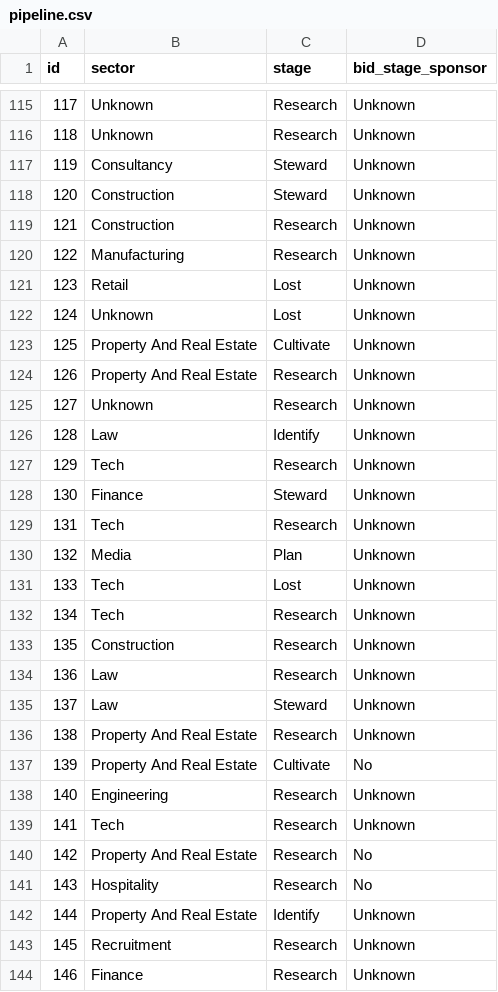
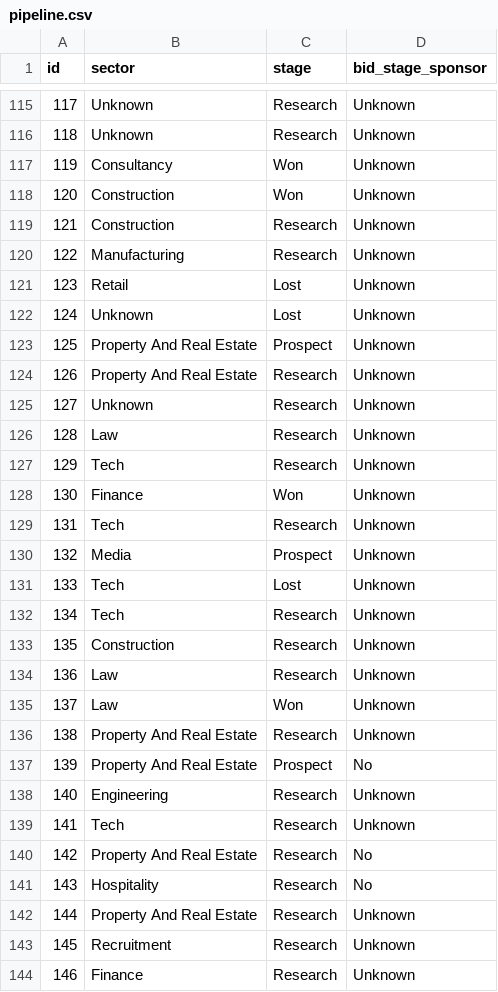
Before and after one commit to open-innovations/leeds-2023, a CSV file: data/metrics/fundraising/pipeline.csv, drawn as a sheet; only a part is shown, gaps mark what is left out; the diff covers the shown part only.

```diff
--- a/data/metrics/fundraising/pipeline.csv
+++ b/data/metrics/fundraising/pipeline.csv
@@ -116,4 +116,4 @@ id,sector,stage,bid_stage_sponsor
 118,Unknown,Research,Unknown
-119,Consultancy,Steward,Unknown
-120,Construction,Steward,Unknown
+119,Consultancy,Won,Unknown
+120,Construction,Won,Unknown
 121,Construction,Research,Unknown
@@ -122,10 +122,10 @@ id,sector,stage,bid_stage_sponsor
 124,Unknown,Lost,Unknown
-125,Property And Real Estate,Cultivate,Unknown
+125,Property And Real Estate,Prospect,Unknown
 126,Property And Real Estate,Research,Unknown
 127,Unknown,Research,Unknown
-128,Law,Identify,Unknown
+128,Law,Research,Unknown
 129,Tech,Research,Unknown
-130,Finance,Steward,Unknown
+130,Finance,Won,Unknown
 131,Tech,Research,Unknown
-132,Media,Plan,Unknown
+132,Media,Prospect,Unknown
 133,Tech,Lost,Unknown
@@ -134,5 +134,5 @@ id,sector,stage,bid_stage_sponsor
 136,Law,Research,Unknown
-137,Law,Steward,Unknown
+137,Law,Won,Unknown
 138,Property And Real Estate,Research,Unknown
-139,Property And Real Estate,Cultivate,No
+139,Property And Real Estate,Prospect,No
 140,Engineering,Research,Unknown
@@ -141,3 +141,3 @@ id,sector,stage,bid_stage_sponsor
 143,Hospitality,Research,No
-144,Property And Real Estate,Identify,Unknown
+144,Property And Real Estate,Research,Unknown
 145,Recruitment,Research,Unknown
```
Also changed, not shown: 84 edited cells elsewhere in this file, data/metrics/ballot/ballot_entries.csv, docs/_data/metrics/ballot/by_date.csv, 12 other files.
